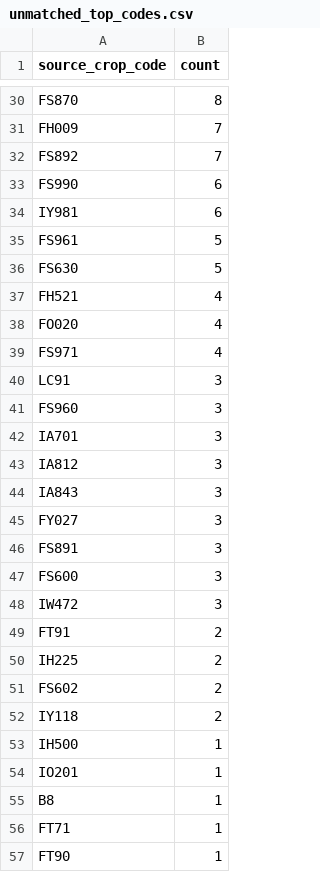
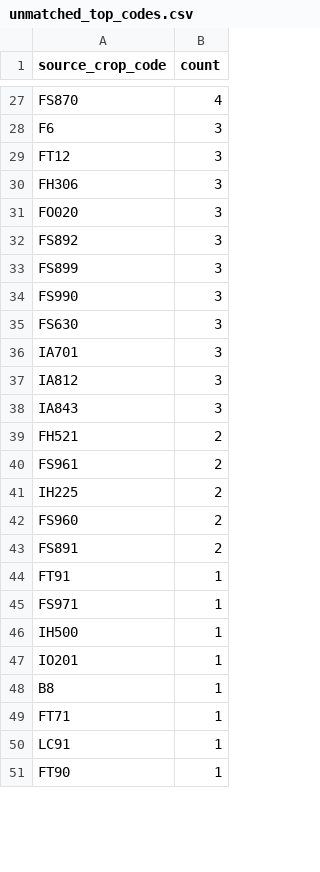
Before and after one commit to junborisproject0207-collab/vege-price-backend, a CSV file: output/unmatched_top_codes.csv, drawn as a sheet; only a part is shown, gaps mark what is left out; removed rows and columns are numbered as before the commit, all else as after; the diff covers the shown part only; the diff names each change by its address in the sheet, - before the commit and + after, or states it on an @@ line.

```diff
--- a/output/unmatched_top_codes.csv
+++ b/output/unmatched_top_codes.csv
-B27 (count): 8
+B27 (count): 4
-row 31: FH009 | 7
+row 28: F6 | 3
+row 29: FT12 | 3
+row 30: FH306 | 3
+row 31: FO020 | 3
-B32 (count): 7
+B32 (count): 3
+row 33: FS899 | 3
-B34 (count): 6
+B34 (count): 3
-row 34: IY981 | 6
-row 35: FS961 | 5
-B35 (count): 5
+B35 (count): 3
-row 37: FH521 | 4
-row 38: FO020 | 4
-row 39: FS971 | 4
-row 40: LC91 | 3
-row 41: FS960 | 3
-row 45: FY027 | 3
-row 46: FS891 | 3
-row 47: FS600 | 3
-row 48: IW472 | 3
+row 39: FH521 | 2
-A40 (source_crop_code): FT91
+A40 (source_crop_code): FS961
-A42 (source_crop_code): FS602
+A42 (source_crop_code): FS960
-A43 (source_crop_code): IY118
+A43 (source_crop_code): FS891
+row 44: FT91 | 1
+row 45: FS971 | 1
+row 50: LC91 | 1
```
Also changed, not shown: 9 added rows, 19 removed rows and 19 edited cells elsewhere in this file, output/unmatched_top_names.csv, 10 other files.
